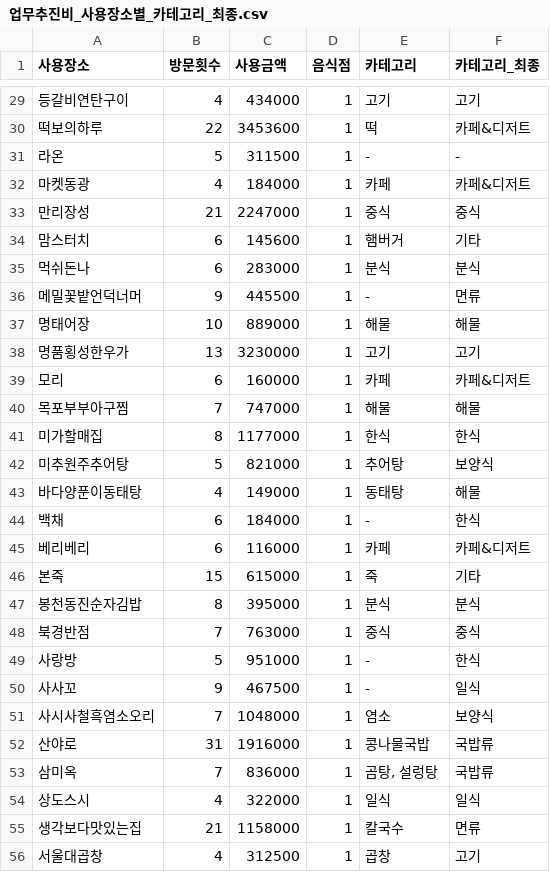
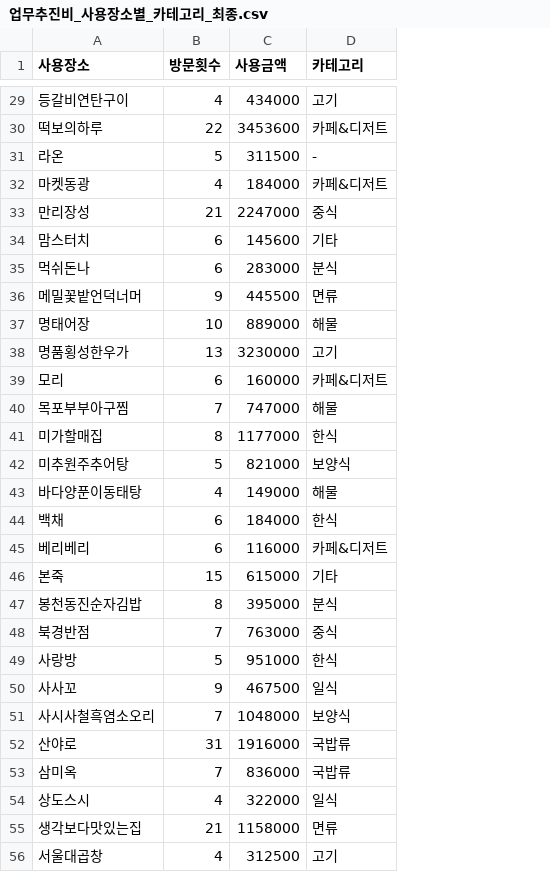
Before and after one commit to MINGKI-PARK/Workspace, a CSV file: project/도토리 프로젝트/업무추진비/관악구/2019/dataset/업무추진비_사용장소별_카테고리_최종.csv, drawn as a sheet; only a part is shown, gaps mark what is left out; removed rows and columns are numbered as before the commit, all else as after; the diff covers the shown part only; the diff names each change by its address in the sheet, - before the commit and + after, or states it on an @@ line.

```diff
--- a/project/도토리 프로젝트/업무추진비/관악구/2019/dataset/업무추진비_사용장소별_카테고리_최종.csv
+++ b/project/도토리 프로젝트/업무추진비/관악구/2019/dataset/업무추진비_사용장소별_카테고리_최종.csv
-column D (음식점), rows 29-56: all 1
-column F (카테고리_최종), rows 29-56: 고기 | 카페&디저트 | - | 카페&디저트 | 중식 | 기타 | 분식 | 면류 | 해물 | 고기 | 카페&디저트 | 해물 | 한식 | 보양식 | 해물 | 한식 | 카페&디저트 | 기타 | 분식 | 중식 | 한식 | 일식 | 보양식 | 국밥류 | 국밥류 | 일식 | 면류 | 고기
-D30 (카테고리): 떡
+D30 (카테고리): 카페&디저트
-D32 (카테고리): 카페
+D32 (카테고리): 카페&디저트
-D34 (카테고리): 햄버거
+D34 (카테고리): 기타
-D36 (카테고리): -
+D36 (카테고리): 면류
-D39 (카테고리): 카페
+D39 (카테고리): 카페&디저트
-D42 (카테고리): 추어탕
+D42 (카테고리): 보양식
-D43 (카테고리): 동태탕
+D43 (카테고리): 해물
-D44 (카테고리): -
+D44 (카테고리): 한식
-D45 (카테고리): 카페
+D45 (카테고리): 카페&디저트
-D46 (카테고리): 죽
+D46 (카테고리): 기타
-D49 (카테고리): -
+D49 (카테고리): 한식
-D50 (카테고리): -
+D50 (카테고리): 일식
-D51 (카테고리): 염소
+D51 (카테고리): 보양식
-D52 (카테고리): 콩나물국밥
+D52 (카테고리): 국밥류
-D53 (카테고리): 곰탕, 설렁탕
+D53 (카테고리): 국밥류
-D55 (카테고리): 칼국수
+D55 (카테고리): 면류
-D56 (카테고리): 곱창
+D56 (카테고리): 고기
```
Also changed, not shown: 1 added row, 2 removed rows and 68 edited cells elsewhere in this file, project/도토리 프로젝트/업무추진비/관악구/2019/dataset/업무추진비_사용장소별_over3.csv, 3 other files.
